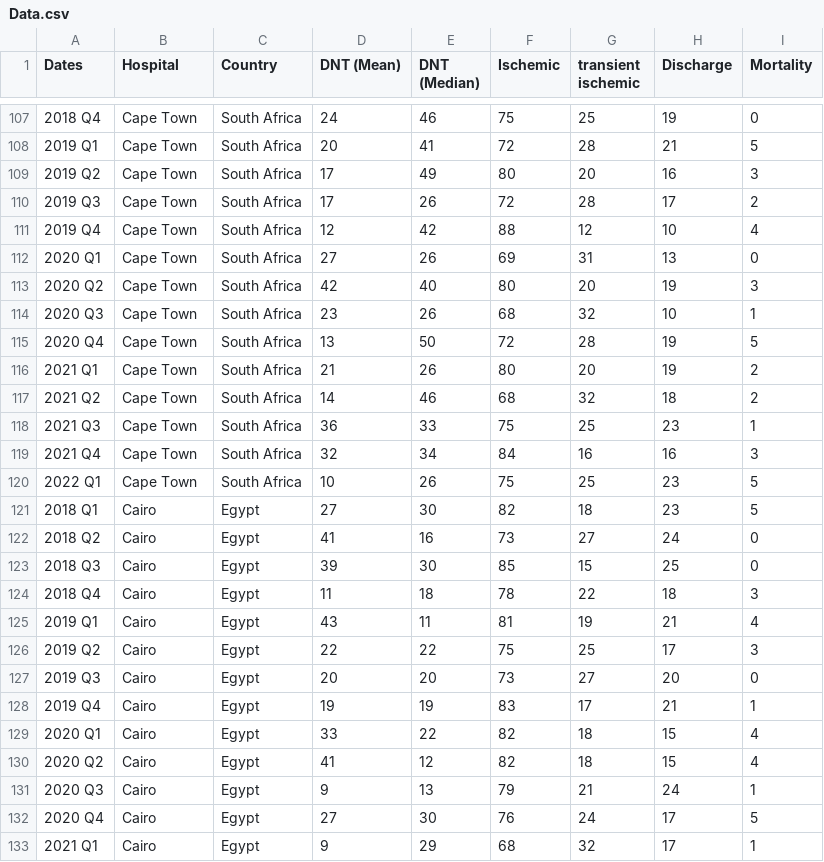
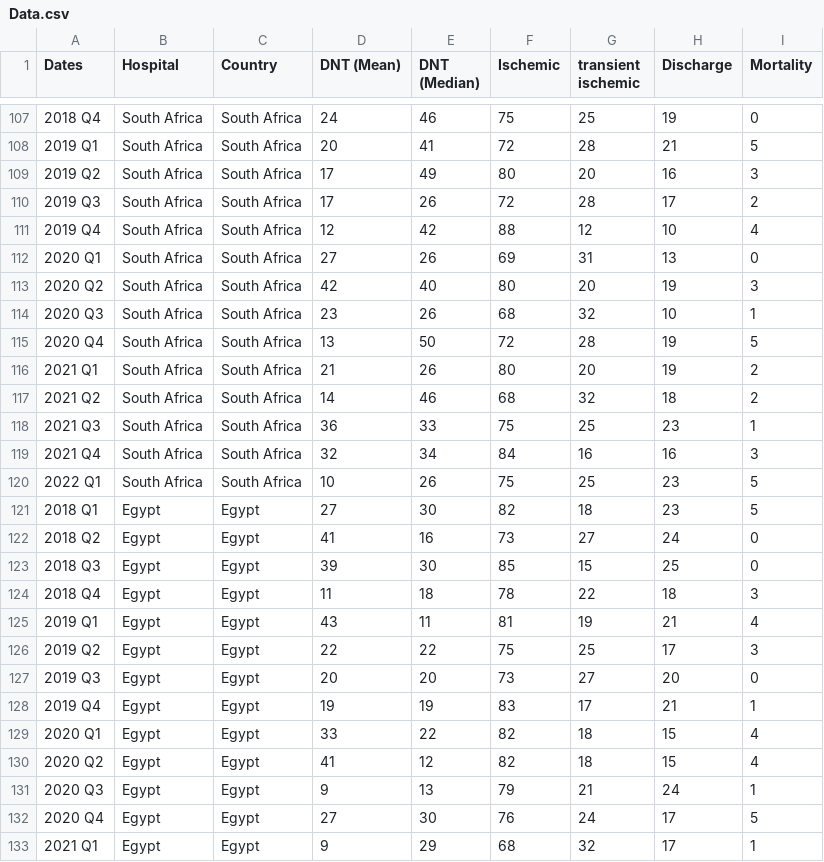
Before and after one commit to MED-Master/MED8_Prototype, a CSV file: Data.csv, drawn as a sheet; only a part is shown, gaps mark what is left out; the diff covers the shown part only.

```diff
--- a/Data.csv
+++ b/Data.csv
@@ -107,27 +107,27 @@ Dates,Hospital,Country,DNT (Mean),DNT (Median),Ischemic,transient ischemic,Disch
-2018 Q4,Cape Town,South Africa,24,46,75,25,19,0
-2019 Q1,Cape Town,South Africa,20,41,72,28,21,5
-2019 Q2,Cape Town,South Africa,17,49,80,20,16,3
-2019 Q3,Cape Town,South Africa,17,26,72,28,17,2
-2019 Q4,Cape Town,South Africa,12,42,88,12,10,4
-2020 Q1,Cape Town,South Africa,27,26,69,31,13,0
-2020 Q2,Cape Town,South Africa,42,40,80,20,19,3
-2020 Q3,Cape Town,South Africa,23,26,68,32,10,1
-2020 Q4,Cape Town,South Africa,13,50,72,28,19,5
-2021 Q1,Cape Town,South Africa,21,26,80,20,19,2
-2021 Q2,Cape Town,South Africa,14,46,68,32,18,2
-2021 Q3,Cape Town,South Africa,36,33,75,25,23,1
-2021 Q4,Cape Town,South Africa,32,34,84,16,16,3
-2022 Q1,Cape Town,South Africa,10,26,75,25,23,5
-2018 Q1,Cairo,Egypt,27,30,82,18,23,5
-2018 Q2,Cairo,Egypt,41,16,73,27,24,0
-2018 Q3,Cairo,Egypt,39,30,85,15,25,0
-2018 Q4,Cairo,Egypt,11,18,78,22,18,3
-2019 Q1,Cairo,Egypt,43,11,81,19,21,4
-2019 Q2,Cairo,Egypt,22,22,75,25,17,3
-2019 Q3,Cairo,Egypt,20,20,73,27,20,0
-2019 Q4,Cairo,Egypt,19,19,83,17,21,1
-2020 Q1,Cairo,Egypt,33,22,82,18,15,4
-2020 Q2,Cairo,Egypt,41,12,82,18,15,4
-2020 Q3,Cairo,Egypt,9,13,79,21,24,1
-2020 Q4,Cairo,Egypt,27,30,76,24,17,5
-2021 Q1,Cairo,Egypt,9,29,68,32,17,1
+2018 Q4,South Africa,South Africa,24,46,75,25,19,0
+2019 Q1,South Africa,South Africa,20,41,72,28,21,5
+2019 Q2,South Africa,South Africa,17,49,80,20,16,3
+2019 Q3,South Africa,South Africa,17,26,72,28,17,2
+2019 Q4,South Africa,South Africa,12,42,88,12,10,4
+2020 Q1,South Africa,South Africa,27,26,69,31,13,0
+2020 Q2,South Africa,South Africa,42,40,80,20,19,3
+2020 Q3,South Africa,South Africa,23,26,68,32,10,1
+2020 Q4,South Africa,South Africa,13,50,72,28,19,5
+2021 Q1,South Africa,South Africa,21,26,80,20,19,2
+2021 Q2,South Africa,South Africa,14,46,68,32,18,2
+2021 Q3,South Africa,South Africa,36,33,75,25,23,1
+2021 Q4,South Africa,South Africa,32,34,84,16,16,3
+2022 Q1,South Africa,South Africa,10,26,75,25,23,5
+2018 Q1,Egypt,Egypt,27,30,82,18,23,5
+2018 Q2,Egypt,Egypt,41,16,73,27,24,0
+2018 Q3,Egypt,Egypt,39,30,85,15,25,0
+2018 Q4,Egypt,Egypt,11,18,78,22,18,3
+2019 Q1,Egypt,Egypt,43,11,81,19,21,4
+2019 Q2,Egypt,Egypt,22,22,75,25,17,3
+2019 Q3,Egypt,Egypt,20,20,73,27,20,0
+2019 Q4,Egypt,Egypt,19,19,83,17,21,1
+2020 Q1,Egypt,Egypt,33,22,82,18,15,4
+2020 Q2,Egypt,Egypt,41,12,82,18,15,4
+2020 Q3,Egypt,Egypt,9,13,79,21,24,1
+2020 Q4,Egypt,Egypt,27,30,76,24,17,5
+2021 Q1,Egypt,Egypt,9,29,68,32,17,1
```
Also changed, not shown: 109 edited cells elsewhere in this file, 14 other files.
